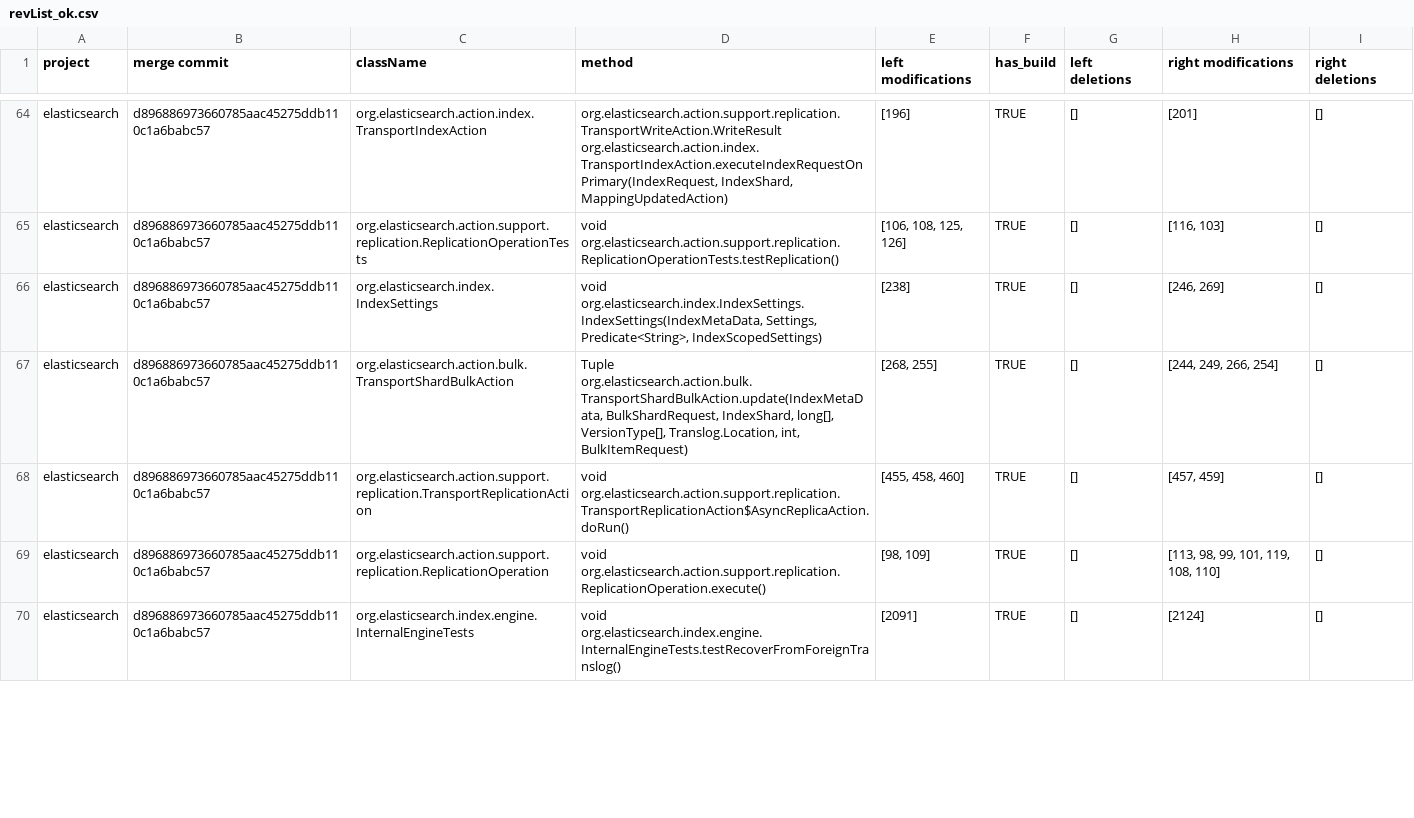
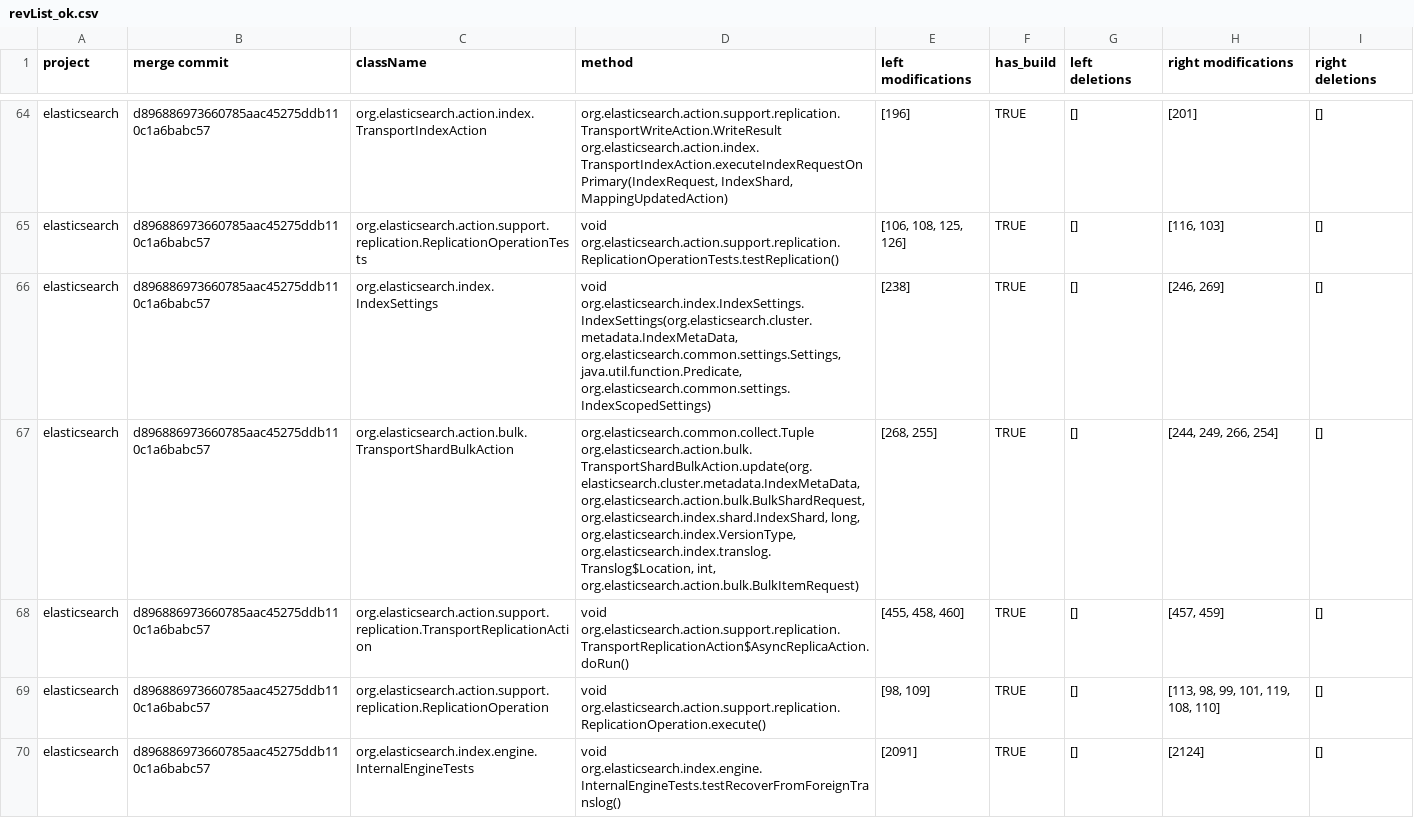
Before and after one commit to galilasmb/joana_execution, a CSV file: revList_ok.csv, drawn as a sheet; only a part is shown, gaps mark what is left out; the diff covers the shown part only.

Commit message:
updating revList_ok

```diff
--- a/revList_ok.csv
+++ b/revList_ok.csv
@@ -65,4 +65,4 @@ elasticsearch;d896886973660785aac45275ddb110c1a6babc57;org.elasticsearch.action.
 elasticsearch;d896886973660785aac45275ddb110c1a6babc57;org.elasticsearch.action.support.replication.ReplicationOperationTests; void org.elasticsearch.action.support.replication.ReplicationOperationTests.testReplication();[106, 108, 125, 126];TRUE;[];[116, 103];[]
-elasticsearch;d896886973660785aac45275ddb110c1a6babc57;org.elasticsearch.index.IndexSettings; void org.elasticsearch.index.IndexSettings.IndexSettings(IndexMetaData, Settings, Predicate<String>, IndexScopedSettings);[238];TRUE;[];[246, 269];[]
-elasticsearch;d896886973660785aac45275ddb110c1a6babc57;org.elasticsearch.action.bulk.TransportShardBulkAction; Tuple org.elasticsearch.action.bulk.TransportShardBulkAction.update(IndexMetaData, BulkShardRequest, IndexShard, long[], VersionType[], Translog.Location, int, BulkItemRequest);[268, 255];TRUE;[];[244, 249, 266, 254];[]
+elasticsearch;d896886973660785aac45275ddb110c1a6babc57;org.elasticsearch.index.IndexSettings; void org.elasticsearch.index.IndexSettings.IndexSettings(org.elasticsearch.cluster.metadata.IndexMetaData, org.elasticsearch.common.settings.Settings, java.util.function.Predicate, org.elasticsearch.common.settings.IndexScopedSettings);[238];TRUE;[];[246, 269];[]
+elasticsearch;d896886973660785aac45275ddb110c1a6babc57;org.elasticsearch.action.bulk.TransportShardBulkAction; org.elasticsearch.common.collect.Tuple org.elasticsearch.action.bulk.TransportShardBulkAction.update(org.elasticsearch.cluster.metadata.IndexMetaData, org.elasticsearch.action.bulk.BulkShardRequest, org.elasticsearch.index.shard.IndexShard, long, org.elasticsearch.index.VersionType, org.elasticsearch.index.translog.Translog$Location, int, org.elasticsearch.action.bulk.BulkItemRequest);[268, 255];TRUE;[];[244, 249, 266, 254];[]
 elasticsearch;d896886973660785aac45275ddb110c1a6babc57;org.elasticsearch.action.support.replication.TransportReplicationAction; void org.elasticsearch.action.support.replication.TransportReplicationAction$AsyncReplicaAction.doRun();[455, 458, 460];TRUE;[];[457, 459];[]
```
Also changed, not shown: 15 edited cells elsewhere in this file.
